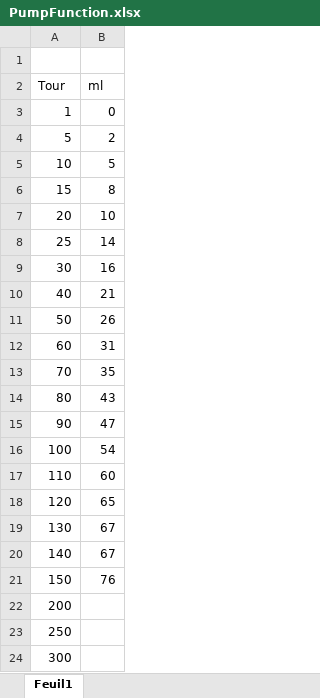
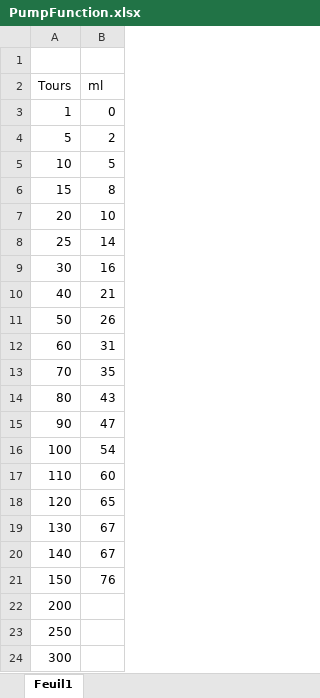
Before and after one commit to MDenis27/Piano_Cocktail, an Excel workbook: Excel/PumpFunction.xlsx, sheet Feuil1, drawn as a sheet; values as stored, in another font and other column widths than the file's, no borders; charts and pictures not drawn; the diff names each change by its address in the sheet, - before the commit and + after, or states it on an @@ line.

Commit message:
improve Pump code

```diff
--- a/Excel/PumpFunction.xlsx (sheet Feuil1)
+++ b/Excel/PumpFunction.xlsx (sheet Feuil1)
-A2: Tour
+A2: Tours
```
Also changed, not shown: charts or pictures, 1 other file.
